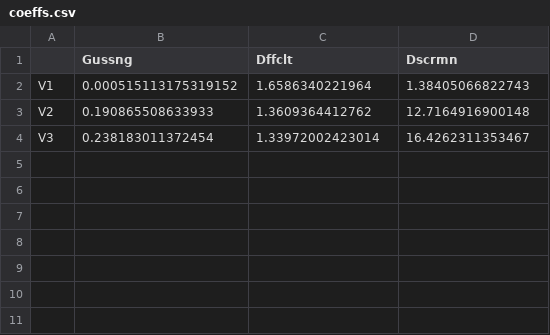
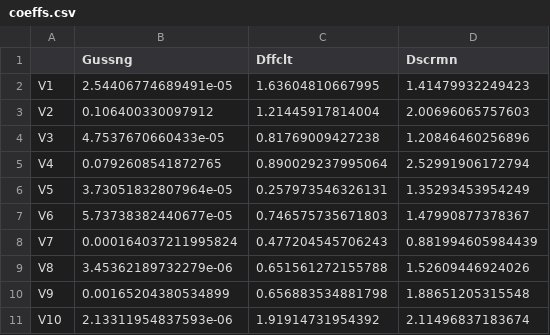
Before and after one commit to mlsquare/cook-imly, a CSV file: Notebooks/irt/coeffs.csv, drawn as a sheet.

```diff
--- a/Notebooks/irt/coeffs.csv
+++ b/Notebooks/irt/coeffs.csv
@@ -1,4 +1,11 @@
 "","Gussng","Dffclt","Dscrmn"
-"V1",0.000515113175319152,1.6586340221964,1.38405066822743
-"V2",0.190865508633933,1.3609364412762,12.7164916900148
-"V3",0.238183011372454,1.33972002423014,16.4262311353467
+"V1",2.54406774689491e-05,1.63604810667995,1.41479932249423
+"V2",0.106400330097912,1.21445917814004,2.00696065757603
+"V3",4.7537670660433e-05,0.81769009427238,1.20846460256896
+"V4",0.0792608541872765,0.890029237995064,2.52991906172794
+"V5",3.73051832807964e-05,0.257973546326131,1.35293453954249
+"V6",5.73738382440677e-05,0.746575735671803,1.47990877378367
+"V7",0.000164037211995824,0.477204545706243,0.881994605984439
+"V8",3.45362189732279e-06,0.651561272155788,1.52609446924026
+"V9",0.00165204380534899,0.656883534881798,1.88651205315548
+"V10",2.13311954837593e-06,1.91914731954392,2.11496837183674
```
Also changed, not shown: 1 other file.
